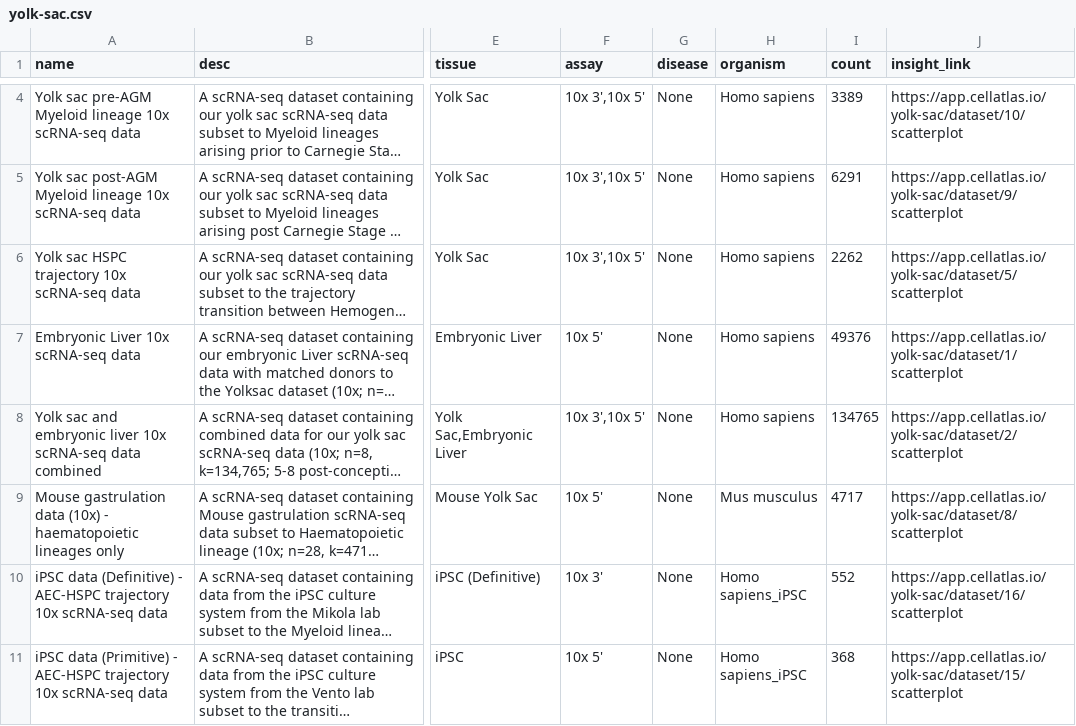
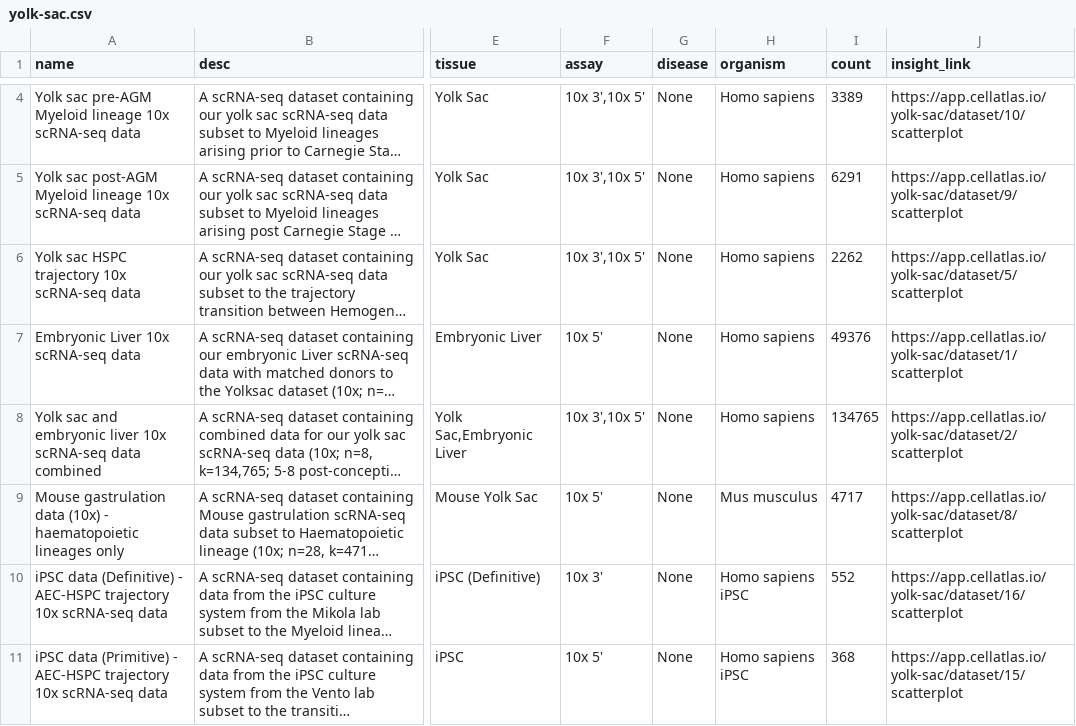
Before and after one commit to haniffalab/jekyll-hdca, a CSV file: _data/yolk-sac.csv, drawn as a sheet; only a part is shown, gaps mark what is left out; long unchanged cells end in …; the diff covers the shown part only; the diff names each change by its address in the sheet, - before the commit and + after, or states it on an @@ line.

```diff
--- a/_data/yolk-sac.csv
+++ b/_data/yolk-sac.csv
-H10:H11 (organism): Homo sapiens_iPSC
+H10:H11 (organism): Homo sapiens iPSC
```
Also changed, not shown: 7 edited cells elsewhere in this file.
